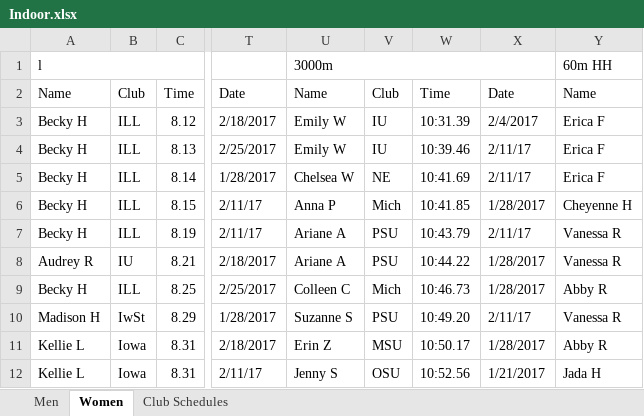
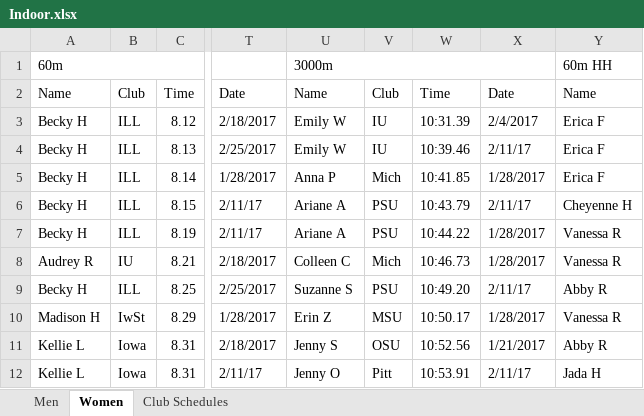
Before and after one commit to mkreiser/NationalsScoringModel, an Excel workbook: Indoor.xlsx, sheet Women, drawn as a sheet; only a part is shown, gaps mark what is left out; values as stored, in another font and other column widths than the file's, no cell formats; charts and pictures not drawn; the diff covers the shown part only; the diff names each change by its address in the sheet, - before the commit and + after, or states it on an @@ line.

```diff
--- a/Indoor.xlsx (sheet Women)
+++ b/Indoor.xlsx (sheet Women)
-A1: l
+A1: 60m
-U5: Chelsea W
+U5: Anna P
-V5: NE
+V5: Mich
-W5: 10:41.69
+W5: 10:41.85
-X5: 2/11/17
+X5: 1/28/2017
-U6: Anna P
+U6: Ariane A
-V6: Mich
+V6: PSU
-W6: 10:41.85
+W6: 10:43.79
-X6: 1/28/2017
+X6: 2/11/17
-W7: 10:43.79
+W7: 10:44.22
-X7: 2/11/17
+X7: 1/28/2017
-U8: Ariane A
+U8: Colleen C
-V8: PSU
+V8: Mich
-W8: 10:44.22
+W8: 10:46.73
-U9: Colleen C
+U9: Suzanne S
-V9: Mich
+V9: PSU
-W9: 10:46.73
+W9: 10:49.20
-X9: 1/28/2017
+X9: 2/11/17
-U10: Suzanne S
+U10: Erin Z
-V10: PSU
+V10: MSU
-W10: 10:49.20
+W10: 10:50.17
-X10: 2/11/17
+X10: 1/28/2017
-U11: Erin Z
+U11: Jenny S
-V11: MSU
+V11: OSU
-W11: 10:50.17
+W11: 10:52.56
-X11: 1/28/2017
+X11: 1/21/2017
-U12: Jenny S
+U12: Jenny O
-V12: OSU
+V12: Pitt
-W12: 10:52.56
+W12: 10:53.91
-X12: 1/21/2017
+X12: 2/11/17
```
Also changed, not shown: 7 added rows and 398 edited cells elsewhere in this sheet, sheet Men, cell formats, Outdoor.xlsx.
